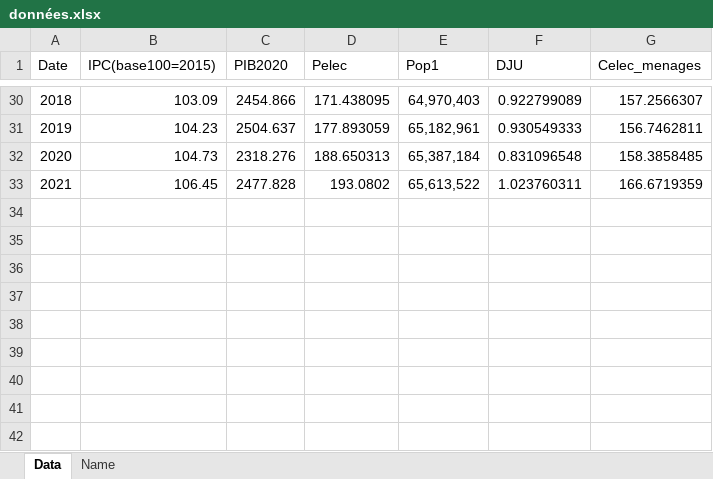
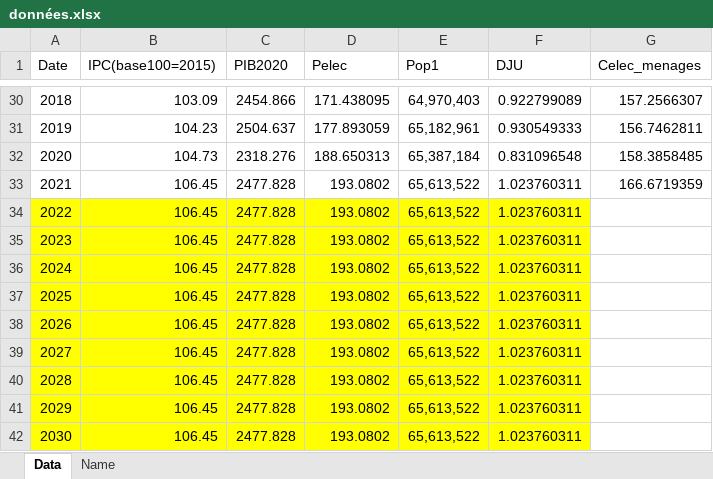
Before and after one commit to Arnaud-destarac/Projet-conom-trie, an Excel workbook: données.xlsx, sheet Data, drawn as a sheet; only a part is shown, gaps mark what is left out; values as stored, in another font and other column widths than the file's, no borders; the diff names each change by its address in the sheet, - before the commit and + after, or states it on an @@ line.

```diff
--- a/données.xlsx (sheet Data)
+++ b/données.xlsx (sheet Data)
+row 34: 2022 | 106.45 | 2477.828 | 193.0802 | 65,613,522 | 1.023760311
+row 35: 2023 | 106.45 | 2477.828 | 193.0802 | 65,613,522 | 1.023760311
+row 36: 2024 | 106.45 | 2477.828 | 193.0802 | 65,613,522 | 1.023760311
+row 37: 2025 | 106.45 | 2477.828 | 193.0802 | 65,613,522 | 1.023760311
+row 38: 2026 | 106.45 | 2477.828 | 193.0802 | 65,613,522 | 1.023760311
+row 39: 2027 | 106.45 | 2477.828 | 193.0802 | 65,613,522 | 1.023760311
+row 40: 2028 | 106.45 | 2477.828 | 193.0802 | 65,613,522 | 1.023760311
+row 41: 2029 | 106.45 | 2477.828 | 193.0802 | 65,613,522 | 1.023760311
+row 42: 2030 | 106.45 | 2477.828 | 193.0802 | 65,613,522 | 1.023760311
```
Also changed, not shown: 4 other files.
